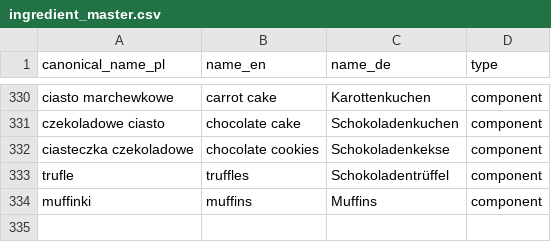
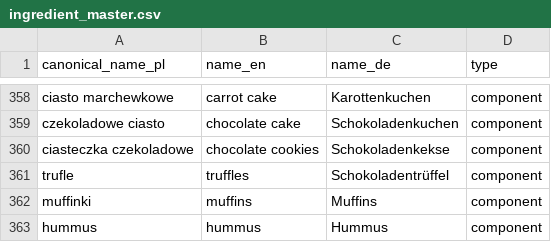
Before and after one commit to Anna0799/calyra-ingredient-master, a CSV file: data/ingredients/ingredient_master.csv, drawn as a sheet; only a part is shown, gaps mark what is left out; the diff covers the shown part only; the diff names each change by its address in the sheet, - before the commit and + after, or states it on an @@ line.

```diff
--- a/data/ingredients/ingredient_master.csv
+++ b/data/ingredients/ingredient_master.csv
+row 363: hummus | hummus | Hummus | component
```
Also changed, not shown: 28 added rows elsewhere in this file, 1 other file.
